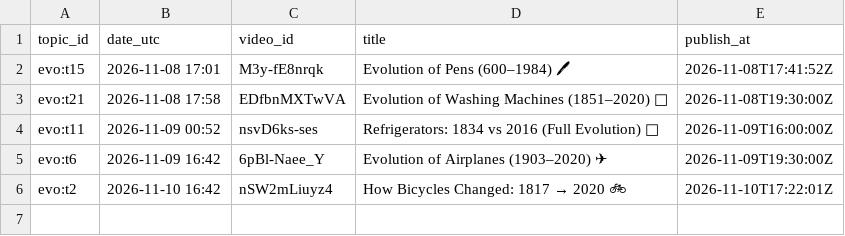
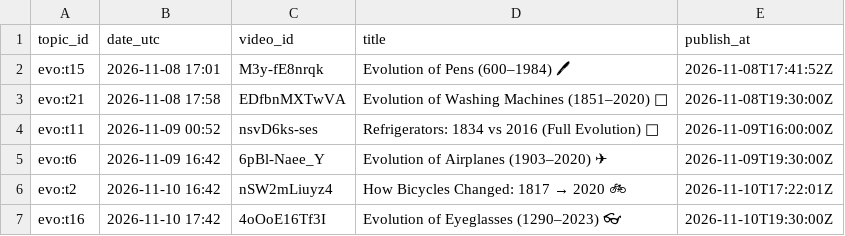
Before and after one commit to olgunkadirgulhan/maya-builds-cozy, a CSV file: state/evo_published.csv, drawn as a sheet; the diff names each change by its address in the sheet, - before the commit and + after, or states it on an @@ line.

Commit message:
evo: kayıt 2026-11-10-1742

```diff
--- a/state/evo_published.csv
+++ b/state/evo_published.csv
+row 7: evo:t16 | 2026-11-10 17:42 | 4oOoE16Tf3I | Evolution of Eyeglasses (1290–2023) 👓 | 2026-11-10T19:30:00Z
```
